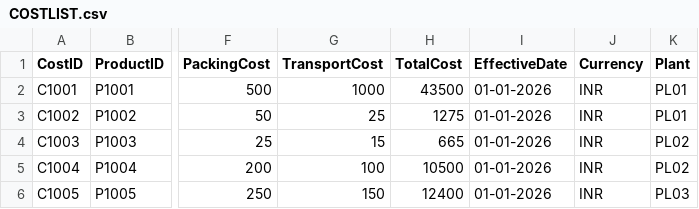
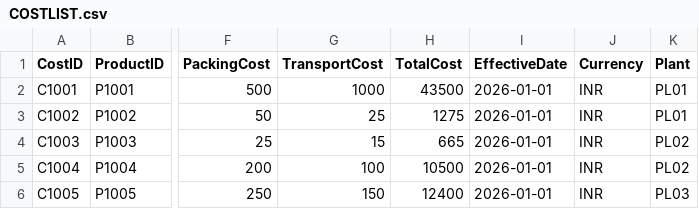
Before and after one commit to Ashwini-chavan5/Azure_Project_Files, a CSV file: source/COSTLIST.csv, drawn as a sheet; only a part is shown, gaps mark what is left out; the diff names each change by its address in the sheet, - before the commit and + after, or states it on an @@ line.

Commit message:
Add files via upload

```diff
--- a/source/COSTLIST.csv
+++ b/source/COSTLIST.csv
-I2:I6 (EffectiveDate): 01-01-2026
+I2:I6 (EffectiveDate): 2026-01-01
```
